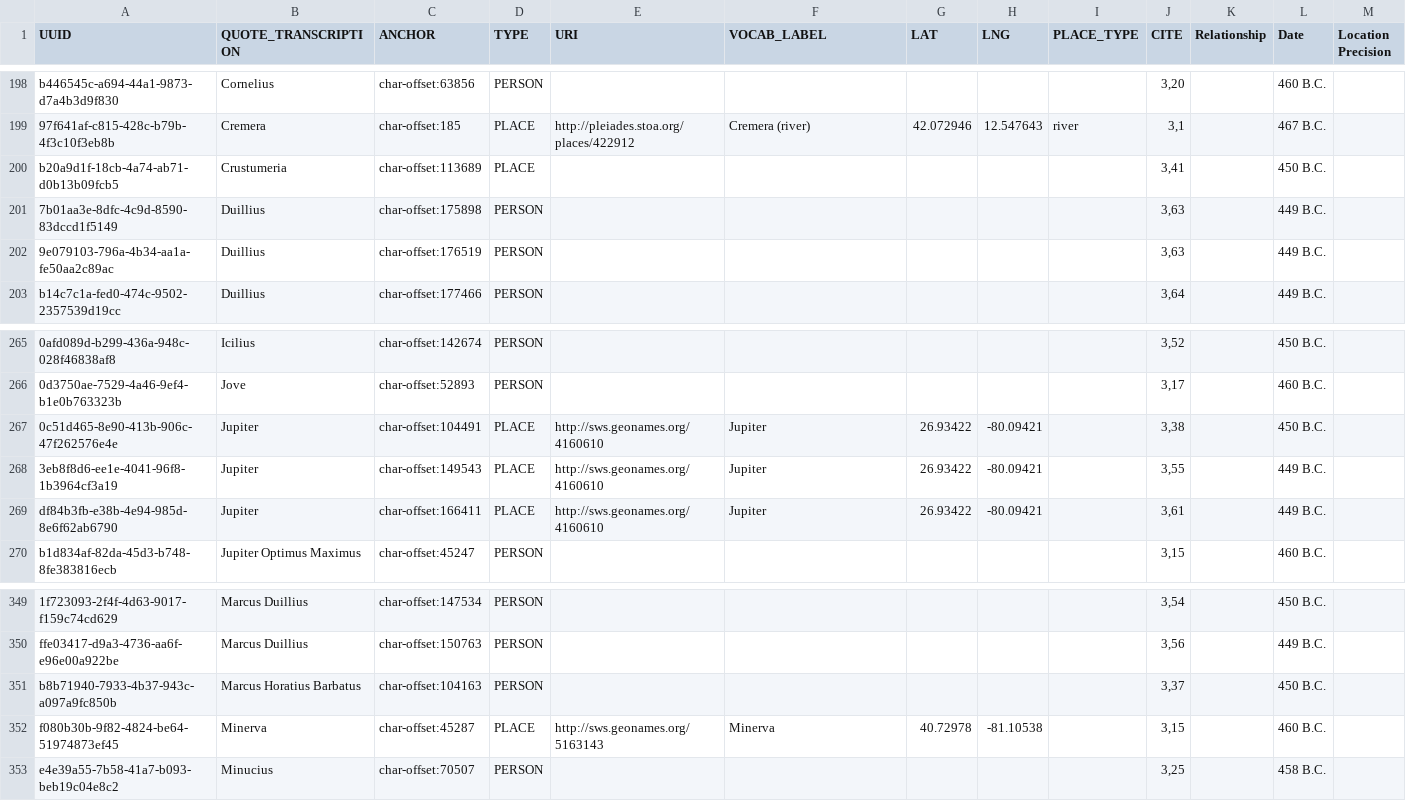
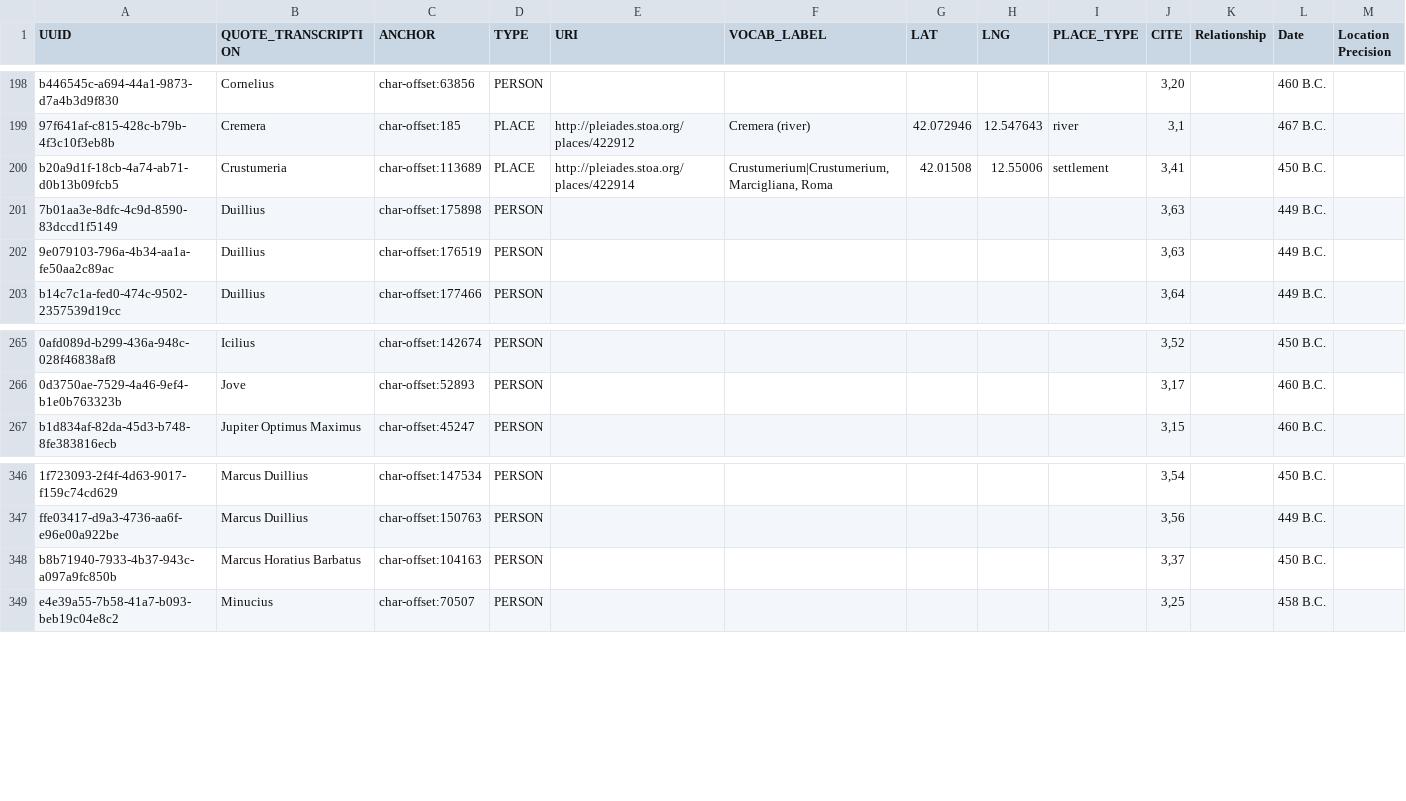
Before and after one commit to Jmuccigr/mapping_rome, a CSV file: Livy Book 3.csv, drawn as a sheet; only a part is shown, gaps mark what is left out; the diff names each change by its address in the sheet, - before the commit and + after, or states it on an @@ line.

```diff
--- a/Livy Book 3.csv
+++ b/Livy Book 3.csv
-E200 (URI): (empty)
+E200 (URI): http://pleiades.stoa.org/places/422914
-F200 (VOCAB_LABEL): (empty)
+F200 (VOCAB_LABEL): Crustumerium|Crustumerium, Marcigliana, Roma
-G200 (LAT): (empty)
+G200 (LAT): 42.01508
-H200 (LNG): (empty)
+H200 (LNG): 12.55006
-I200 (PLACE_TYPE): (empty)
+I200 (PLACE_TYPE): settlement
-row 267: 0c51d465-8e90-413b-906c-47f262576e4e | Jupiter | char-offset:104491 | PLACE | http://sws.geonames.org/4160610 | Jupiter | 26.93422 | -80.09421 |  | 3,38 |  | 450 B.C.
-row 268: 3eb8f8d6-ee1e-4041-96f8-1b3964cf3a19 | Jupiter | char-offset:149543 | PLACE | http://sws.geonames.org/4160610 | Jupiter | 26.93422 | -80.09421 |  | 3,55 |  | 449 B.C.
-row 269: df84b3fb-e38b-4e94-985d-8e6f62ab6790 | Jupiter | char-offset:166411 | PLACE | http://sws.geonames.org/4160610 | Jupiter | 26.93422 | -80.09421 |  | 3,61 |  | 449 B.C.
-row 352: f080b30b-9f82-4824-be64-51974873ef45 | Minerva | char-offset:45287 | PLACE | http://sws.geonames.org/5163143 | Minerva | 40.72978 | -81.10538 |  | 3,15 |  | 460 B.C.
```
Also changed, not shown: Livy Book 5.csv, 5 other files.
